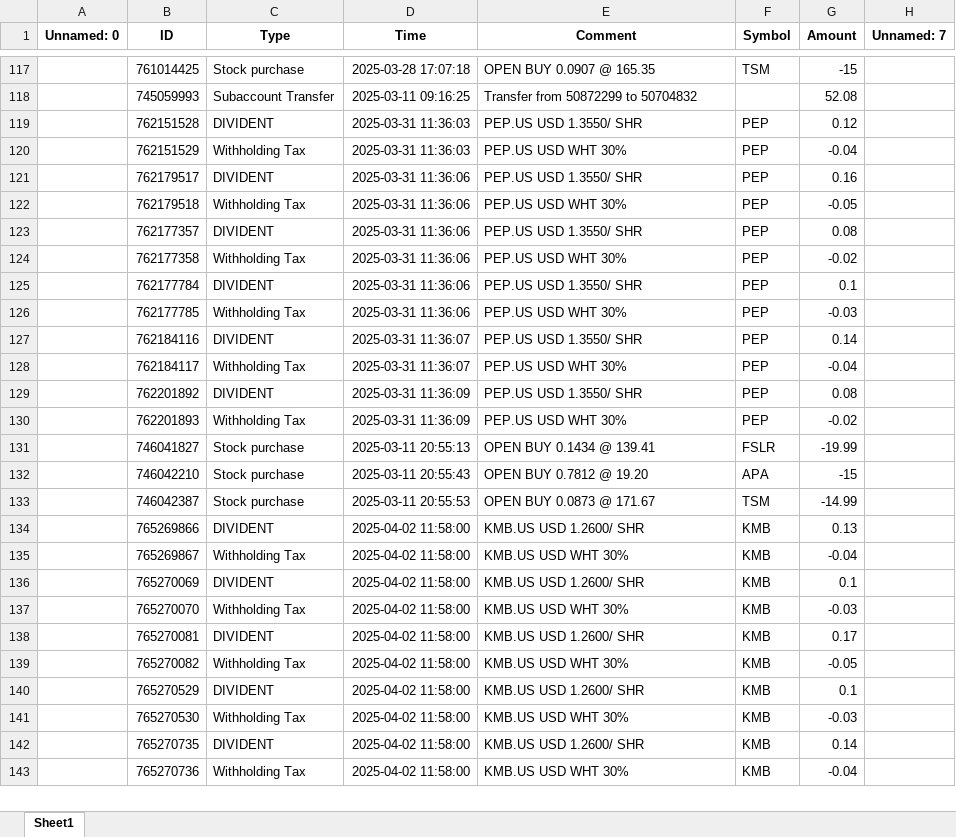
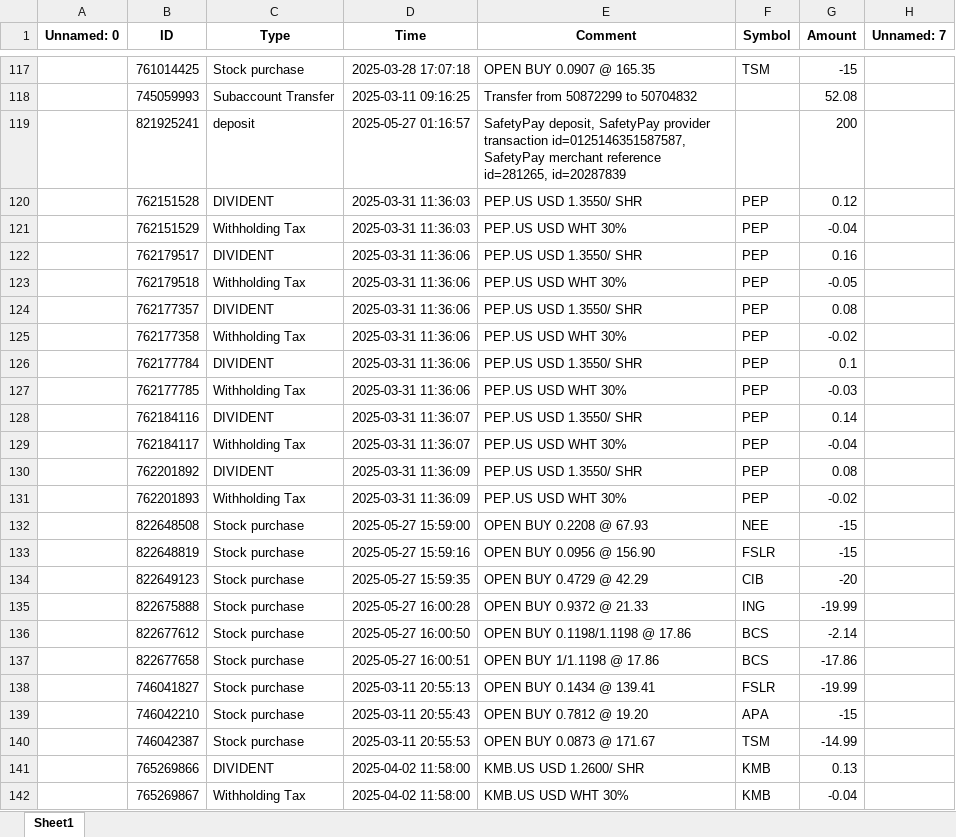
Before and after one commit to SRodWal/RodWal-Capital-Insights, an Excel workbook: Stock Selection/CASH OPERATION.xlsx, sheet Sheet1, drawn as a sheet; only a part is shown, gaps mark what is left out; the shorter side is filled out with more unchanged rows; values as stored, in another font and other column widths than the file's, no borders; the diff covers the shown part only; the diff names each change by its address in the sheet, - before the commit and + after, or states it on an @@ line.

```diff
--- a/Stock Selection/CASH OPERATION.xlsx (sheet Sheet1)
+++ b/Stock Selection/CASH OPERATION.xlsx (sheet Sheet1)
+row 119:  | 821925241 | deposit | 2025-05-27 01:16:57 | SafetyPay deposit, SafetyPay provider transaction id=0125146351587587, SafetyPay merchant reference id=281265, id=20287839 |  | 200
+row 132:  | 822648508 | Stock purchase | 2025-05-27 15:59:00 | OPEN BUY 0.2208 @ 67.93 | NEE | -15
+row 133:  | 822648819 | Stock purchase | 2025-05-27 15:59:16 | OPEN BUY 0.0956 @ 156.90 | FSLR | -15
+row 134:  | 822649123 | Stock purchase | 2025-05-27 15:59:35 | OPEN BUY 0.4729 @ 42.29 | CIB | -20
+row 135:  | 822675888 | Stock purchase | 2025-05-27 16:00:28 | OPEN BUY 0.9372 @ 21.33 | ING | -19.99
+row 136:  | 822677612 | Stock purchase | 2025-05-27 16:00:50 | OPEN BUY 0.1198/1.1198 @ 17.86 | BCS | -2.14
+row 137:  | 822677658 | Stock purchase | 2025-05-27 16:00:51 | OPEN BUY 1/1.1198 @ 17.86 | BCS | -17.86
```
Also changed, not shown: 70 moved rows and 1 edited cell elsewhere in this sheet, Stock Selection/CLOSED POSITION HISTORY.xlsx, Stock Selection/OPEN POSITION.xlsx, 5 other files.
